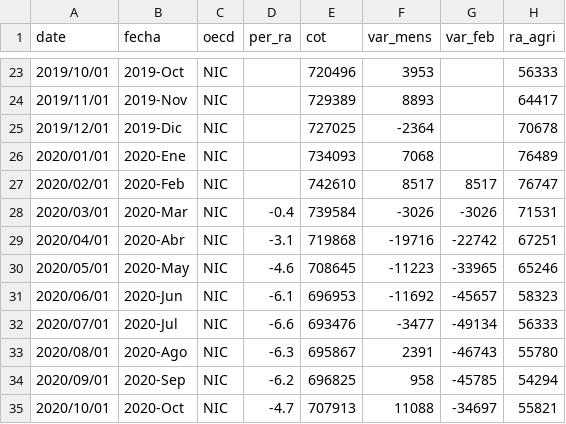
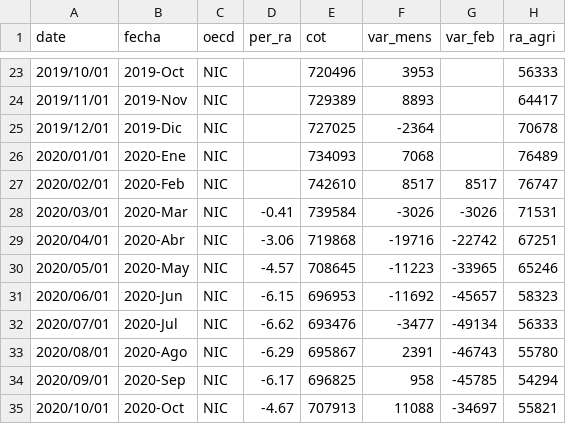
Before and after one commit to paoovela/BID, a CSV file: NIC.csv, drawn as a sheet; only a part is shown, gaps mark what is left out; the diff names each change by its address in the sheet, - before the commit and + after, or states it on an @@ line.

```diff
--- a/NIC.csv
+++ b/NIC.csv
-D28 (per_ra): -0.4
+D28 (per_ra): -0.41
-D29 (per_ra): -3.1
+D29 (per_ra): -3.06
-D30 (per_ra): -4.6
+D30 (per_ra): -4.57
-D31 (per_ra): -6.1
+D31 (per_ra): -6.15
-D32 (per_ra): -6.6
+D32 (per_ra): -6.62
-D33 (per_ra): -6.3
+D33 (per_ra): -6.29
-D34 (per_ra): -6.2
+D34 (per_ra): -6.17
-D35 (per_ra): -4.7
+D35 (per_ra): -4.67
```
Also changed, not shown: CHL.csv, CRI.csv, 5 other files.
